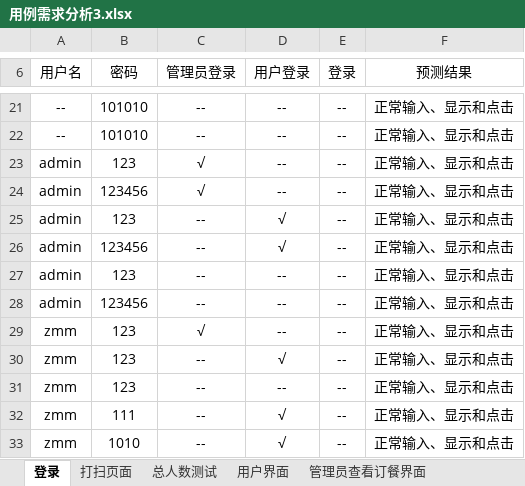
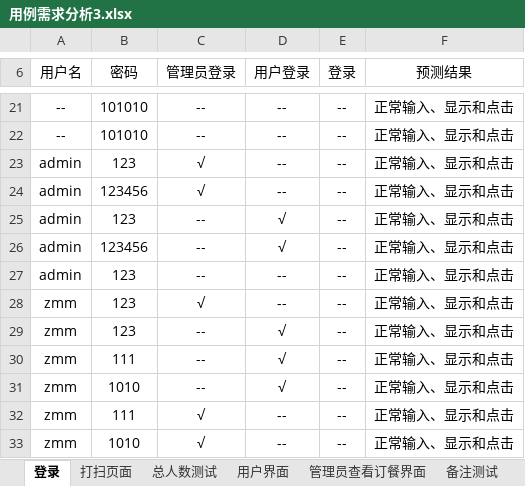
Before and after one commit to ProgrammerAlliance/Kilimanjaro-Kindergarten-programming-team, an Excel workbook: 01.doc/06.Test/用例需求分析3.xlsx, sheet 登录, drawn as a sheet; only a part is shown, gaps mark what is left out; the shorter side is filled out with more unchanged rows; values as stored, in another font and other column widths than the file's, no borders; the diff names each change by its address in the sheet, - before the commit and + after, or states it on an @@ line.

```diff
--- a/01.doc/06.Test/用例需求分析3.xlsx (sheet 登录)
+++ b/01.doc/06.Test/用例需求分析3.xlsx (sheet 登录)
-row 28: admin | 123456 | -- | -- | -- | 正常输入、显示和点击
-row 31: zmm | 123 | -- | -- | -- | 正常输入、显示和点击
```
Also changed, not shown: sheet 用户界面, sheet 管理员查看订餐界面, sheet 备注测试, other sheet tabs.
